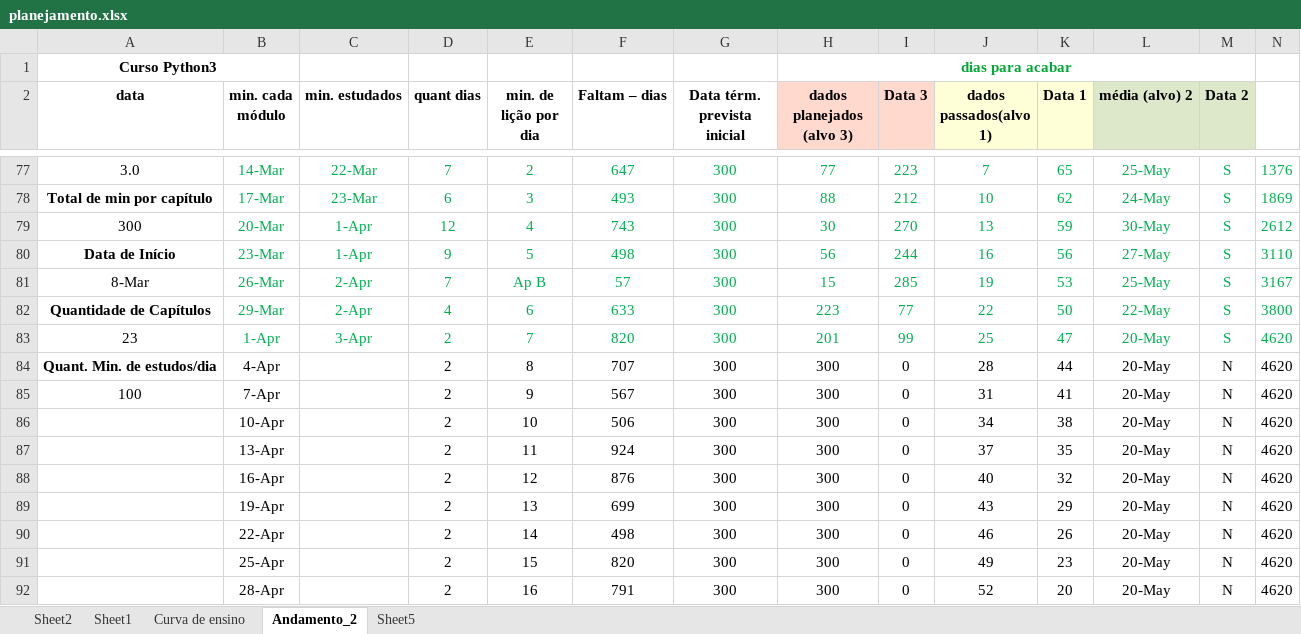
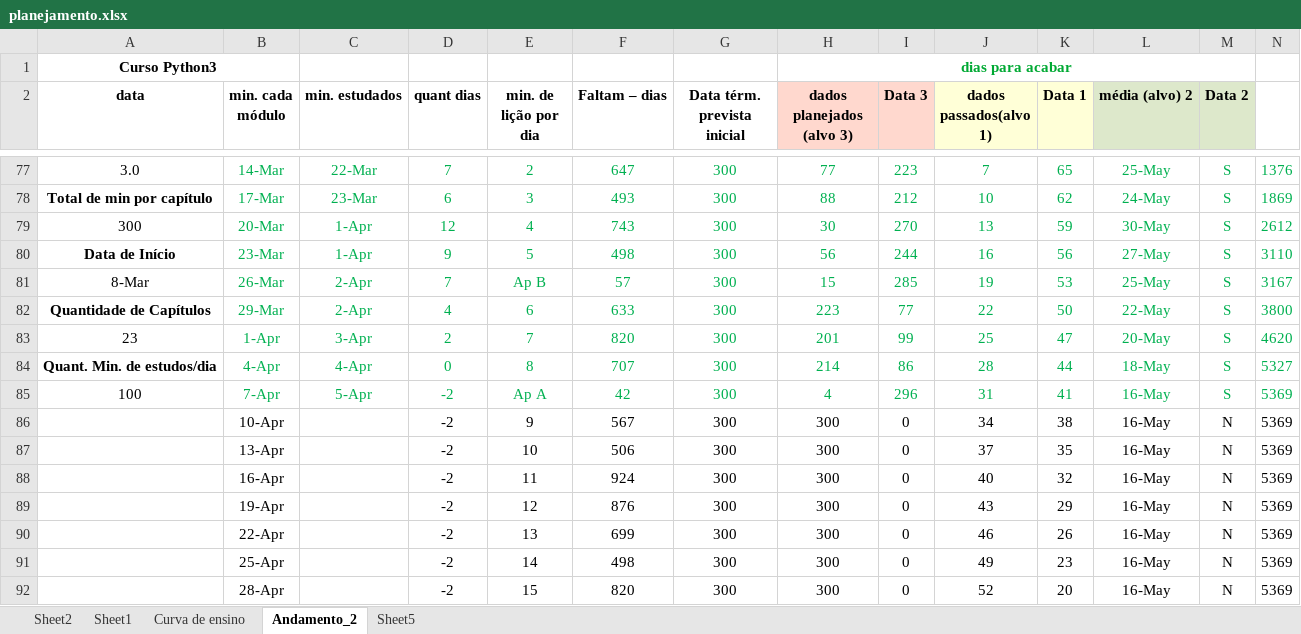
Before and after one commit to gustavopierre/LearningProject, an Excel workbook: planejamento.xlsx, sheet Andamento_2, drawn as a sheet; only a part is shown, gaps mark what is left out; values as stored, in another font and other column widths than the file's, no borders; the diff covers the shown part only; the diff names each change by its address in the sheet, - before the commit and + after, or states it on an @@ line.

```diff
--- a/planejamento.xlsx (sheet Andamento_2)
+++ b/planejamento.xlsx (sheet Andamento_2)
-B84:B85 text colour: black
+B84:B85 text colour: #00B050
-C84 (min. estudados): (empty)
+C84 (min. estudados): 4-Apr
-D84 (quant dias): 2
+D84 (quant dias): 0
-D84:N85 text colour: black
+D84:N85 text colour: #00B050
-H84 (dados planejados (alvo 3)): 300
+H84 (dados planejados (alvo 3)): 214
-I84 (Data 3): 0
+I84 (Data 3): 86
-L84 (média (alvo) 2): 20-May
+L84 (média (alvo) 2): 18-May
-M84:M85 (Data 2): N
+M84:M85 (Data 2): S
-N84: 4620
+N84: 5327
-C85 (min. estudados): (empty)
+C85 (min. estudados): 5-Apr
-D85:D92 (quant dias): 2
+D85:D92 (quant dias): -2
-E85 (min. de lição por dia): 9
+E85 (min. de lição por dia): Ap A
-F85 (Faltam – dias): 567
+F85 (Faltam – dias): 42
-H85 (dados planejados (alvo 3)): 300
+H85 (dados planejados (alvo 3)): 4
-I85 (Data 3): 0
+I85 (Data 3): 296
-L85:L92 (média (alvo) 2): 20-May
+L85:L92 (média (alvo) 2): 16-May
-N85:N92: 4620
+N85:N92: 5369
-E86 (min. de lição por dia): 10
+E86 (min. de lição por dia): 9
-F86 (Faltam – dias): 506
+F86 (Faltam – dias): 567
-E87 (min. de lição por dia): 11
+E87 (min. de lição por dia): 10
-F87 (Faltam – dias): 924
+F87 (Faltam – dias): 506
-E88 (min. de lição por dia): 12
+E88 (min. de lição por dia): 11
-F88 (Faltam – dias): 876
+F88 (Faltam – dias): 924
-E89 (min. de lição por dia): 13
+E89 (min. de lição por dia): 12
-F89 (Faltam – dias): 699
+F89 (Faltam – dias): 876
-E90 (min. de lição por dia): 14
+E90 (min. de lição por dia): 13
-F90 (Faltam – dias): 498
+F90 (Faltam – dias): 699
-E91 (min. de lição por dia): 15
+E91 (min. de lição por dia): 14
-F91 (Faltam – dias): 820
+F91 (Faltam – dias): 498
-E92 (min. de lição por dia): 16
+E92 (min. de lição por dia): 15
-F92 (Faltam – dias): 791
+F92 (Faltam – dias): 820
```
Also changed, not shown: 20 edited cells elsewhere in this sheet, 27 other files.
